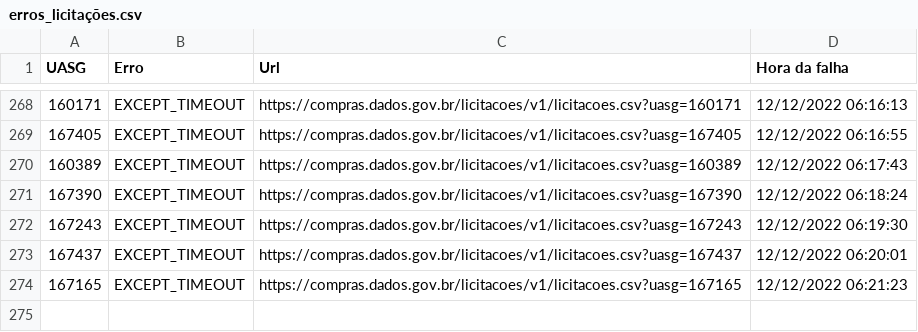
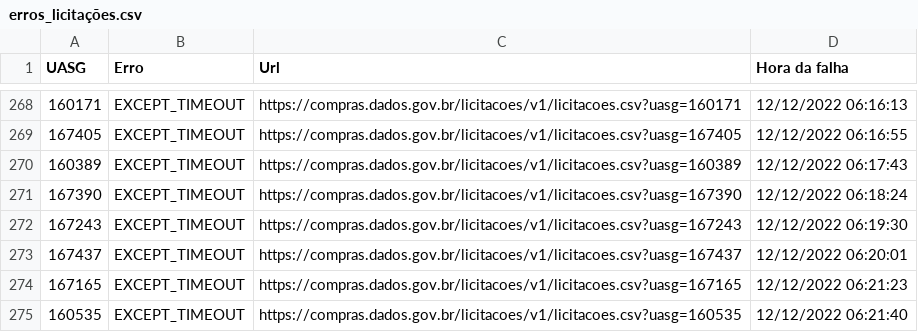
Before and after one commit to TiagoFCandido/TCC_licitacoes, a CSV file: erros_licitações.csv, drawn as a sheet; only a part is shown, gaps mark what is left out; the diff names each change by its address in the sheet, - before the commit and + after, or states it on an @@ line.

```diff
--- a/erros_licitações.csv
+++ b/erros_licitações.csv
+row 275: 160535 | EXCEPT_TIMEOUT | https://compras.dados.gov.br/licitacoes/v1/licitacoes.csv?uasg=160535 | 12/12/2022 06:21:40
```
Also changed, not shown: 1 other file.
